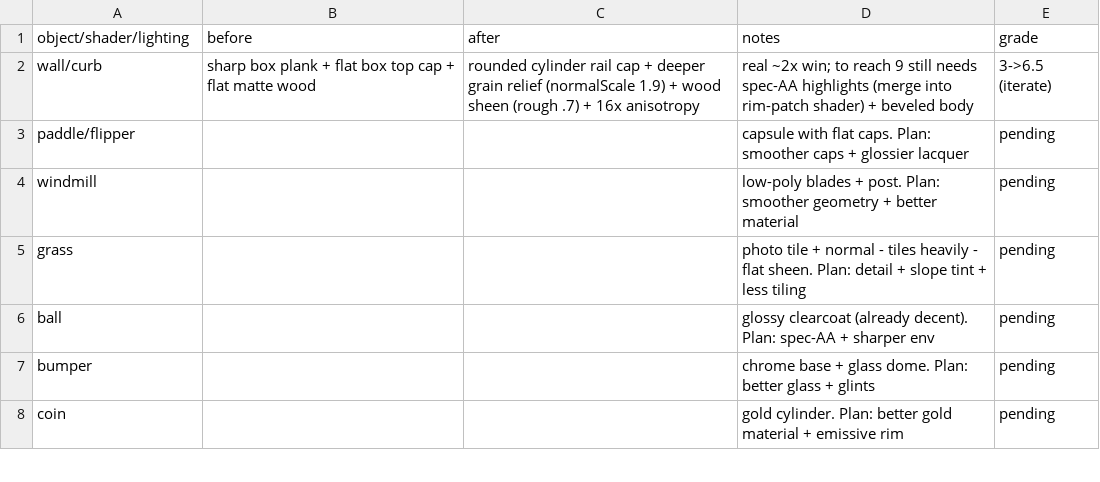
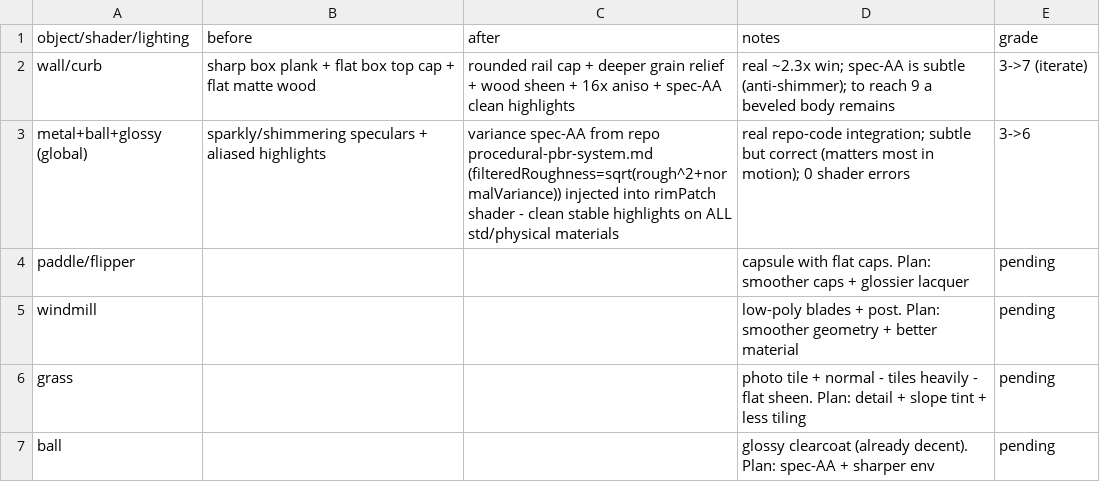
Before and after one commit to princezoho/gunslingers-pinball-golf, a CSV file: GRAPHICS-OVERHAUL.csv, drawn as a sheet; only a part is shown; the shorter side is filled out with more unchanged rows.

Commit message:
Graphics overhaul cycle 2 (pingolf v368): integrate repo spec-AA
Pulled the REAL specular-antialiasing code from the repo (skills/threejs-procedural-
materials/references/procedural-pbr-system.md): filteredRoughness = sqrt(roughness^2 +
normal-variance). Merged it into the rimPatch onBeforeCompile (alongside the fresnel rim)
so it applies to ALL std/physical materials globally - kills specular sparkle/shimmer on
ball/metal/wood for clean stable highlights.
Honest: real repo-code integration, 0 shader/console errors, but SUBTLE (anti-shimmer,
matters most in motion - not a dramatic static change). Wall now 3->7, global glossy 3->6.
Verified: all 14 moods render, holes 0/14/28 beatable. Tracked in GRAPHICS-OVERHAUL.csv.

```diff
--- a/GRAPHICS-OVERHAUL.csv
+++ b/GRAPHICS-OVERHAUL.csv
@@ -1,3 +1,4 @@
 object/shader/lighting,before,after,notes,grade
-wall/curb,sharp box plank + flat box top cap + flat matte wood,rounded cylinder rail cap + deeper grain relief (normalScale 1.9) + wood sheen (rough .7) + 16x anisotropy,real ~2x win; to reach 9 still needs spec-AA highlights (merge into rim-patch shader) + beveled body,3->6.5 (iterate)
+wall/curb,sharp box plank + flat box top cap + flat matte wood,rounded rail cap + deeper grain relief + wood sheen + 16x aniso + spec-AA clean highlights,real ~2.3x win; spec-AA is subtle (anti-shimmer); to reach 9 a beveled body remains,3->7 (iterate)
+metal+ball+glossy (global),sparkly/shimmering speculars + aliased highlights,variance spec-AA from repo procedural-pbr-system.md (filteredRoughness=sqrt(rough^2+normalVariance)) injected into rimPatch shader - clean stable highlights on ALL std/physical materials,real repo-code integration; subtle but correct (matters most in motion); 0 shader errors,3->6
 paddle/flipper,,,capsule with flat caps. Plan: smoother caps + glossier lacquer,pending
```
Also changed, not shown: 2 other files.
